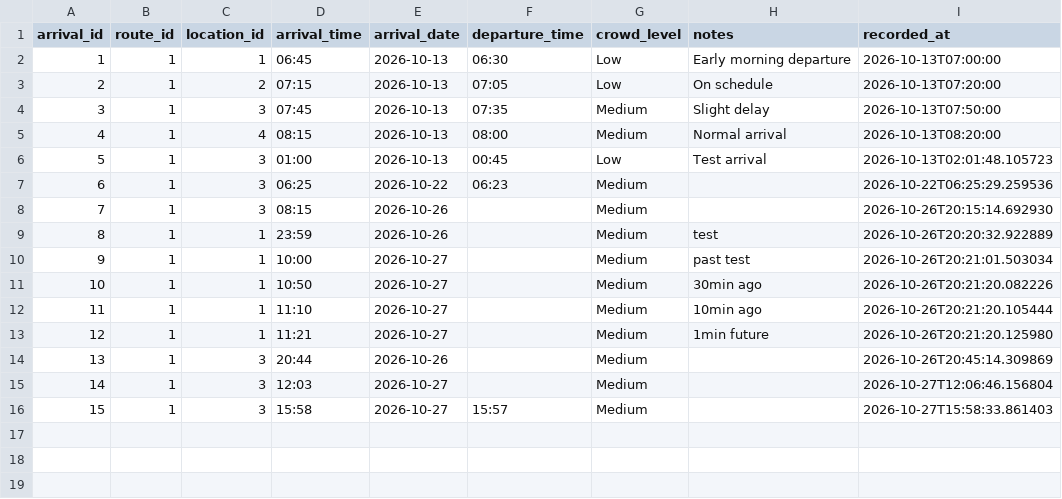
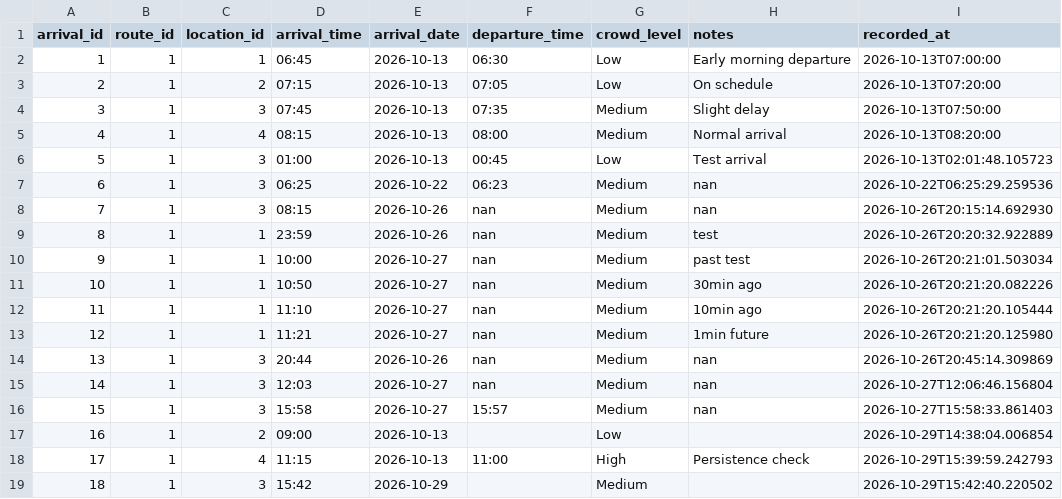
Before and after one commit to Karlo1324/Byahero, a CSV file: data/bus_arrivals.csv, drawn as a sheet.

```diff
--- a/data/bus_arrivals.csv
+++ b/data/bus_arrivals.csv
@@ -6,11 +6,14 @@ arrival_id,route_id,location_id,arrival_time,arrival_date,departure_time,crowd_l
 5,1,3,01:00,2026-10-13,00:45,Low,Test arrival,2026-10-13T02:01:48.105723
-6,1,3,06:25,2026-10-22,06:23,Medium,,2026-10-22T06:25:29.259536
-7,1,3,08:15,2026-10-26,,Medium,,2026-10-26T20:15:14.692930
-8,1,1,23:59,2026-10-26,,Medium,test,2026-10-26T20:20:32.922889
-9,1,1,10:00,2026-10-27,,Medium,past test,2026-10-26T20:21:01.503034
-10,1,1,10:50,2026-10-27,,Medium,30min ago,2026-10-26T20:21:20.082226
-11,1,1,11:10,2026-10-27,,Medium,10min ago,2026-10-26T20:21:20.105444
-12,1,1,11:21,2026-10-27,,Medium,1min future,2026-10-26T20:21:20.125980
-13,1,3,20:44,2026-10-26,,Medium,,2026-10-26T20:45:14.309869
-14,1,3,12:03,2026-10-27,,Medium,,2026-10-27T12:06:46.156804
-15,1,3,15:58,2026-10-27,15:57,Medium,,2026-10-27T15:58:33.861403
+6,1,3,06:25,2026-10-22,06:23,Medium,nan,2026-10-22T06:25:29.259536
+7,1,3,08:15,2026-10-26,nan,Medium,nan,2026-10-26T20:15:14.692930
+8,1,1,23:59,2026-10-26,nan,Medium,test,2026-10-26T20:20:32.922889
+9,1,1,10:00,2026-10-27,nan,Medium,past test,2026-10-26T20:21:01.503034
+10,1,1,10:50,2026-10-27,nan,Medium,30min ago,2026-10-26T20:21:20.082226
+11,1,1,11:10,2026-10-27,nan,Medium,10min ago,2026-10-26T20:21:20.105444
+12,1,1,11:21,2026-10-27,nan,Medium,1min future,2026-10-26T20:21:20.125980
+13,1,3,20:44,2026-10-26,nan,Medium,nan,2026-10-26T20:45:14.309869
+14,1,3,12:03,2026-10-27,nan,Medium,nan,2026-10-27T12:06:46.156804
+15,1,3,15:58,2026-10-27,15:57,Medium,nan,2026-10-27T15:58:33.861403
+16,1,2,09:00,2026-10-13,,Low,,2026-10-29T14:38:04.006854
+17,1,4,11:15,2026-10-13,11:00,High,Persistence check,2026-10-29T15:39:59.242793
+18,1,3,15:42,2026-10-29,,Medium,,2026-10-29T15:42:40.220502
```
Also changed, not shown: data/locations.csv, 8 other files.
